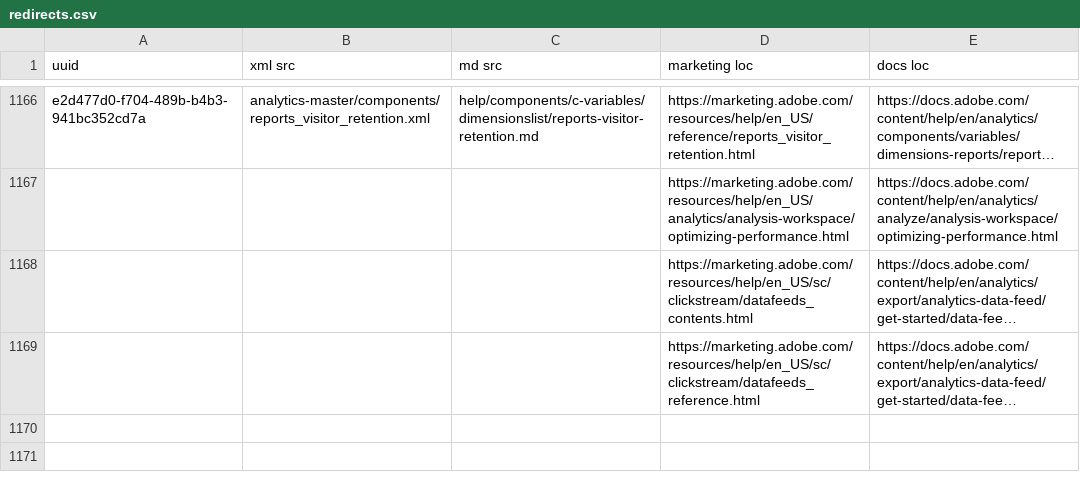
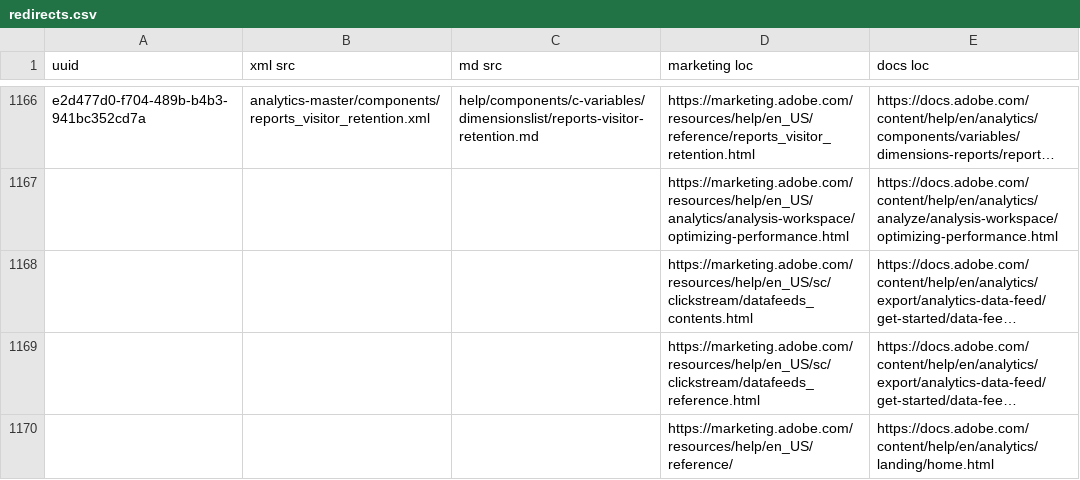
Before and after one commit to AdobeDocs/analytics.en, a CSV file: help/redirects.csv, drawn as a sheet; only a part is shown, gaps mark what is left out; long unchanged cells end in …; the diff names each change by its address in the sheet, - before the commit and + after, or states it on an @@ line.

Commit message:
Update redirects.csv

```diff
--- a/help/redirects.csv
+++ b/help/redirects.csv
+row 1170:  |  |  | https://marketing.adobe.com/resources/help/en_US/reference/ | https://docs.adobe.com/content/help/en/analytics/landing/home.html
```
